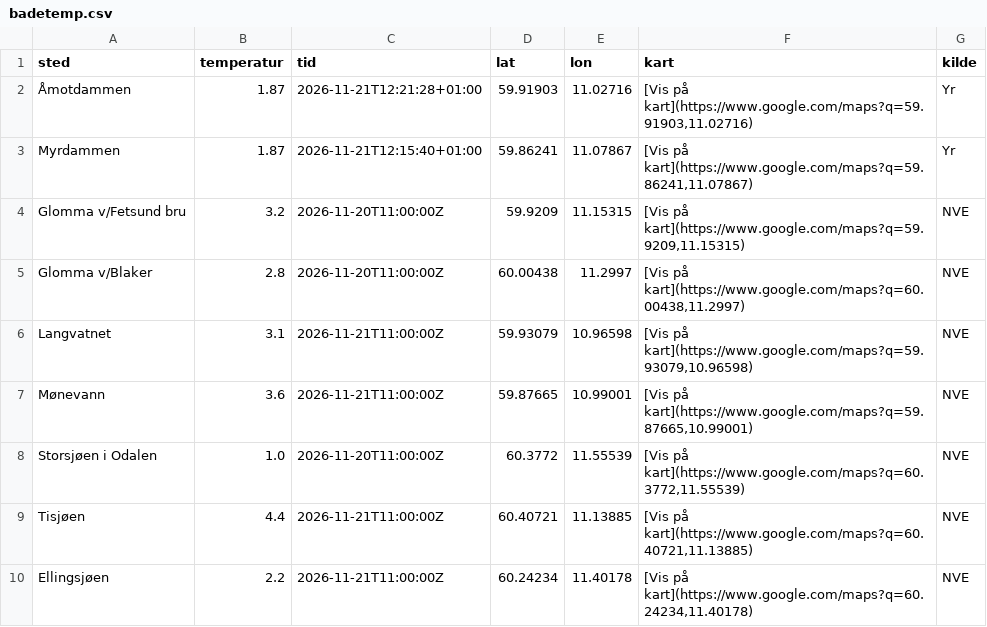
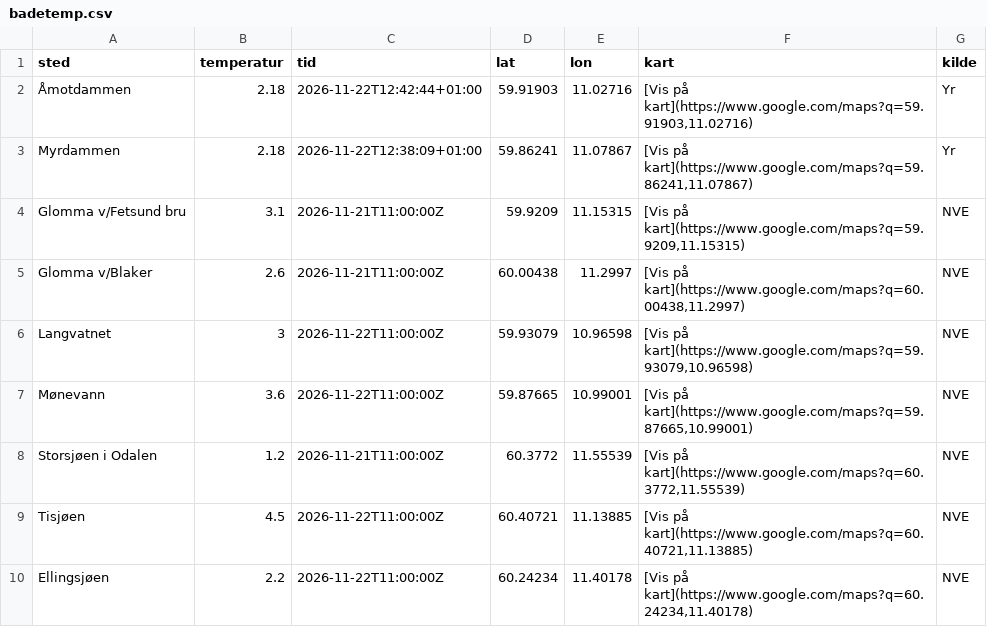
Before and after one commit to martinholterhuset/badevanntemp, a CSV file: badetemp.csv, drawn as a sheet.

```diff
--- a/badetemp.csv
+++ b/badetemp.csv
@@ -1,10 +1,10 @@
 sted,temperatur,tid,lat,lon,kart,kilde
-Åmotdammen,1.87,2026-11-21T12:21:28+01:00,59.91903,11.02716,"[Vis på kart](https://www.google.com/maps?q=59.91903,11.02716)",Yr
-Myrdammen,1.87,2026-11-21T12:15:40+01:00,59.86241,11.07867,"[Vis på kart](https://www.google.com/maps?q=59.86241,11.07867)",Yr
-Glomma v/Fetsund bru,3.2,2026-11-20T11:00:00Z,59.9209,11.15315,"[Vis på kart](https://www.google.com/maps?q=59.9209,11.15315)",NVE
-Glomma v/Blaker,2.8,2026-11-20T11:00:00Z,60.00438,11.2997,"[Vis på kart](https://www.google.com/maps?q=60.00438,11.2997)",NVE
-Langvatnet,3.1,2026-11-21T11:00:00Z,59.93079,10.96598,"[Vis på kart](https://www.google.com/maps?q=59.93079,10.96598)",NVE
-Mønevann,3.6,2026-11-21T11:00:00Z,59.87665,10.99001,"[Vis på kart](https://www.google.com/maps?q=59.87665,10.99001)",NVE
-Storsjøen i Odalen,1.0,2026-11-20T11:00:00Z,60.3772,11.55539,"[Vis på kart](https://www.google.com/maps?q=60.3772,11.55539)",NVE
-Tisjøen,4.4,2026-11-21T11:00:00Z,60.40721,11.13885,"[Vis på kart](https://www.google.com/maps?q=60.40721,11.13885)",NVE
-Ellingsjøen,2.2,2026-11-21T11:00:00Z,60.24234,11.40178,"[Vis på kart](https://www.google.com/maps?q=60.24234,11.40178)",NVE
+Åmotdammen,2.18,2026-11-22T12:42:44+01:00,59.91903,11.02716,"[Vis på kart](https://www.google.com/maps?q=59.91903,11.02716)",Yr
+Myrdammen,2.18,2026-11-22T12:38:09+01:00,59.86241,11.07867,"[Vis på kart](https://www.google.com/maps?q=59.86241,11.07867)",Yr
+Glomma v/Fetsund bru,3.1,2026-11-21T11:00:00Z,59.9209,11.15315,"[Vis på kart](https://www.google.com/maps?q=59.9209,11.15315)",NVE
+Glomma v/Blaker,2.6,2026-11-21T11:00:00Z,60.00438,11.2997,"[Vis på kart](https://www.google.com/maps?q=60.00438,11.2997)",NVE
+Langvatnet,3,2026-11-22T11:00:00Z,59.93079,10.96598,"[Vis på kart](https://www.google.com/maps?q=59.93079,10.96598)",NVE
+Mønevann,3.6,2026-11-22T11:00:00Z,59.87665,10.99001,"[Vis på kart](https://www.google.com/maps?q=59.87665,10.99001)",NVE
+Storsjøen i Odalen,1.2,2026-11-21T11:00:00Z,60.3772,11.55539,"[Vis på kart](https://www.google.com/maps?q=60.3772,11.55539)",NVE
+Tisjøen,4.5,2026-11-22T11:00:00Z,60.40721,11.13885,"[Vis på kart](https://www.google.com/maps?q=60.40721,11.13885)",NVE
+Ellingsjøen,2.2,2026-11-22T11:00:00Z,60.24234,11.40178,"[Vis på kart](https://www.google.com/maps?q=60.24234,11.40178)",NVE
```
